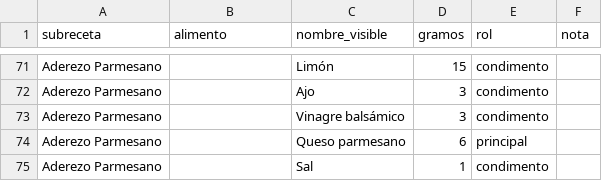
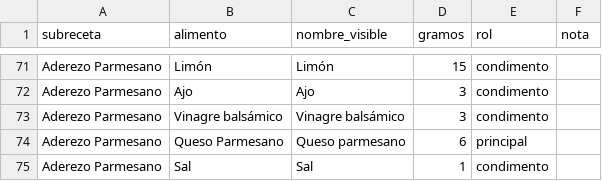
Before and after one commit to Davidespinozan/healthyspaceclub, a CSV file: docs/nutricion/SUBRECETAS-HSC.csv, drawn as a sheet; only a part is shown, gaps mark what is left out; the diff covers the shown part only; the diff names each change by its address in the sheet, - before the commit and + after, or states it on an @@ line.

```diff
--- a/docs/nutricion/SUBRECETAS-HSC.csv
+++ b/docs/nutricion/SUBRECETAS-HSC.csv
-B71 (alimento): (empty)
+B71 (alimento): Limón
-B72 (alimento): (empty)
+B72 (alimento): Ajo
-B73 (alimento): (empty)
+B73 (alimento): Vinagre balsámico
-B74 (alimento): (empty)
+B74 (alimento): Queso Parmesano
-B75 (alimento): (empty)
+B75 (alimento): Sal
```
Also changed, not shown: 54 edited cells elsewhere in this file, docs/nutricion/PLATILLOS-HSC-final.csv, 3 other files.
